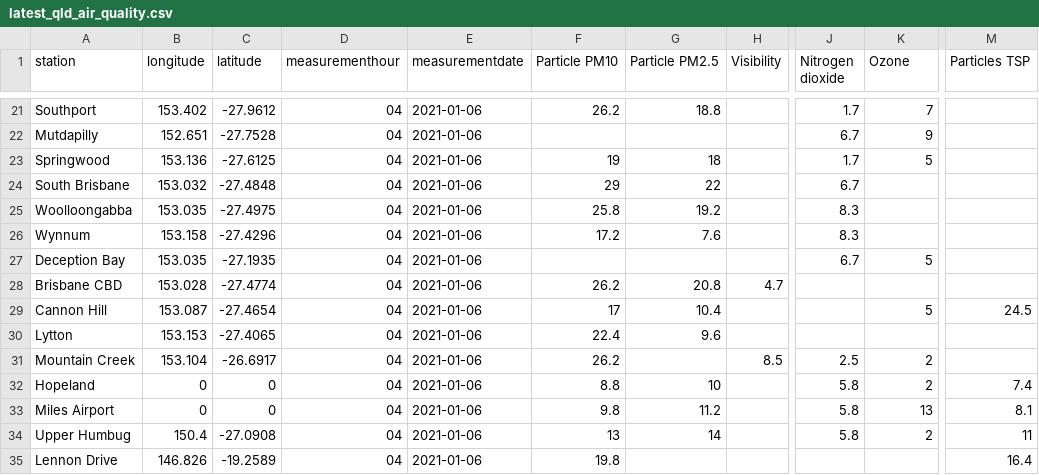
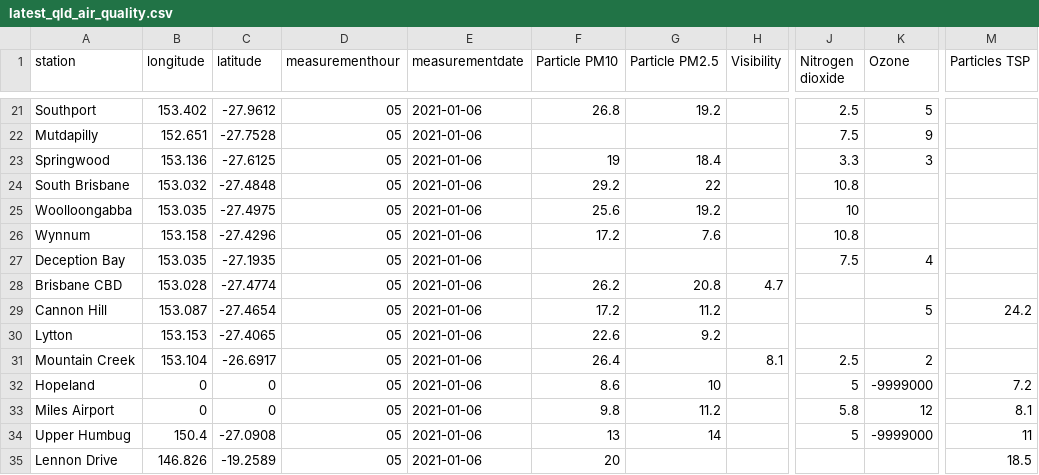
Before and after one commit to joshnicholas/data, a CSV file: latest_qld_air_quality.csv, drawn as a sheet; only a part is shown, gaps mark what is left out; the diff covers the shown part only; the diff names each change by its address in the sheet, - before the commit and + after, or states it on an @@ line.

```diff
--- a/latest_qld_air_quality.csv
+++ b/latest_qld_air_quality.csv
-D21:D35 (measurementhour): 04
+D21:D35 (measurementhour): 05
-F21 (Particle PM10): 26.2
+F21 (Particle PM10): 26.8
-G21 (Particle PM2.5): 18.8
+G21 (Particle PM2.5): 19.2
-J21 (Nitrogen dioxide): 1.7
+J21 (Nitrogen dioxide): 2.5
-K21 (Ozone): 7
+K21 (Ozone): 5
-J22 (Nitrogen dioxide): 6.7
+J22 (Nitrogen dioxide): 7.5
-G23 (Particle PM2.5): 18
+G23 (Particle PM2.5): 18.4
-J23 (Nitrogen dioxide): 1.7
+J23 (Nitrogen dioxide): 3.3
-K23 (Ozone): 5
+K23 (Ozone): 3
-F24 (Particle PM10): 29
+F24 (Particle PM10): 29.2
-J24 (Nitrogen dioxide): 6.7
+J24 (Nitrogen dioxide): 10.8
-F25 (Particle PM10): 25.8
+F25 (Particle PM10): 25.6
-J25 (Nitrogen dioxide): 8.3
+J25 (Nitrogen dioxide): 10
-J26 (Nitrogen dioxide): 8.3
+J26 (Nitrogen dioxide): 10.8
-J27 (Nitrogen dioxide): 6.7
+J27 (Nitrogen dioxide): 7.5
-K27 (Ozone): 5
+K27 (Ozone): 4
-F29 (Particle PM10): 17
+F29 (Particle PM10): 17.2
-G29 (Particle PM2.5): 10.4
+G29 (Particle PM2.5): 11.2
-M29 (Particles TSP): 24.5
+M29 (Particles TSP): 24.2
-F30 (Particle PM10): 22.4
+F30 (Particle PM10): 22.6
-G30 (Particle PM2.5): 9.6
+G30 (Particle PM2.5): 9.2
-F31 (Particle PM10): 26.2
+F31 (Particle PM10): 26.4
-H31 (Visibility): 8.5
+H31 (Visibility): 8.1
-F32 (Particle PM10): 8.8
+F32 (Particle PM10): 8.6
-J32 (Nitrogen dioxide): 5.8
+J32 (Nitrogen dioxide): 5
-K32 (Ozone): 2
+K32 (Ozone): -9999000
-M32 (Particles TSP): 7.4
+M32 (Particles TSP): 7.2
-K33 (Ozone): 13
+K33 (Ozone): 12
-J34 (Nitrogen dioxide): 5.8
+J34 (Nitrogen dioxide): 5
-K34 (Ozone): 2
+K34 (Ozone): -9999000
-F35 (Particle PM10): 19.8
+F35 (Particle PM10): 20
-M35 (Particles TSP): 16.4
+M35 (Particles TSP): 18.5
```
Also changed, not shown: 58 edited cells elsewhere in this file, 1 other file.
